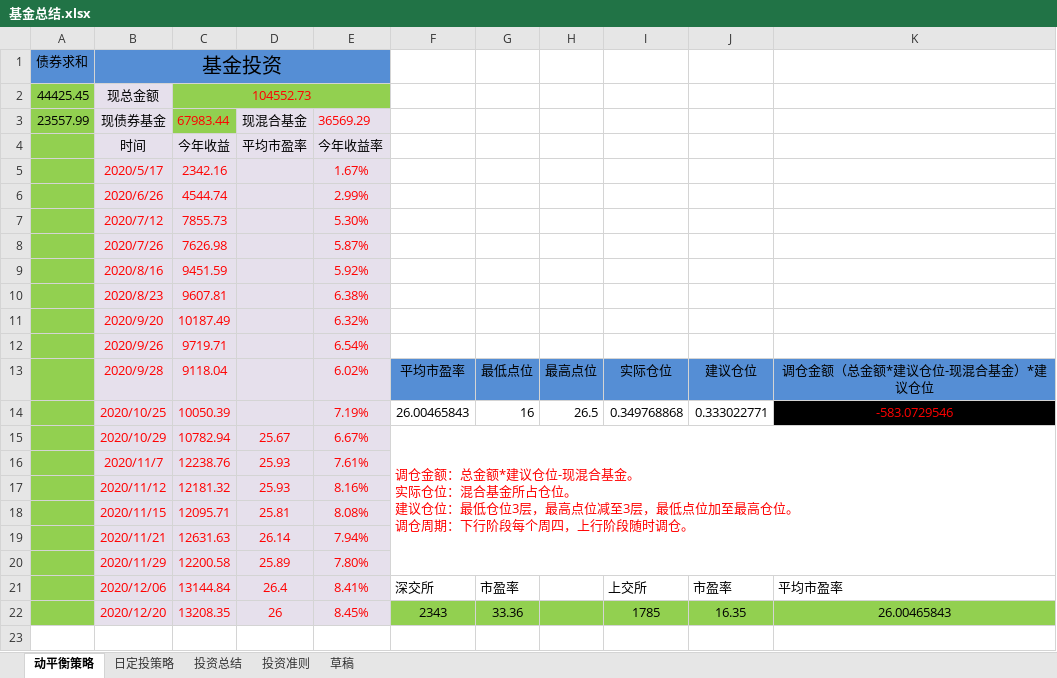
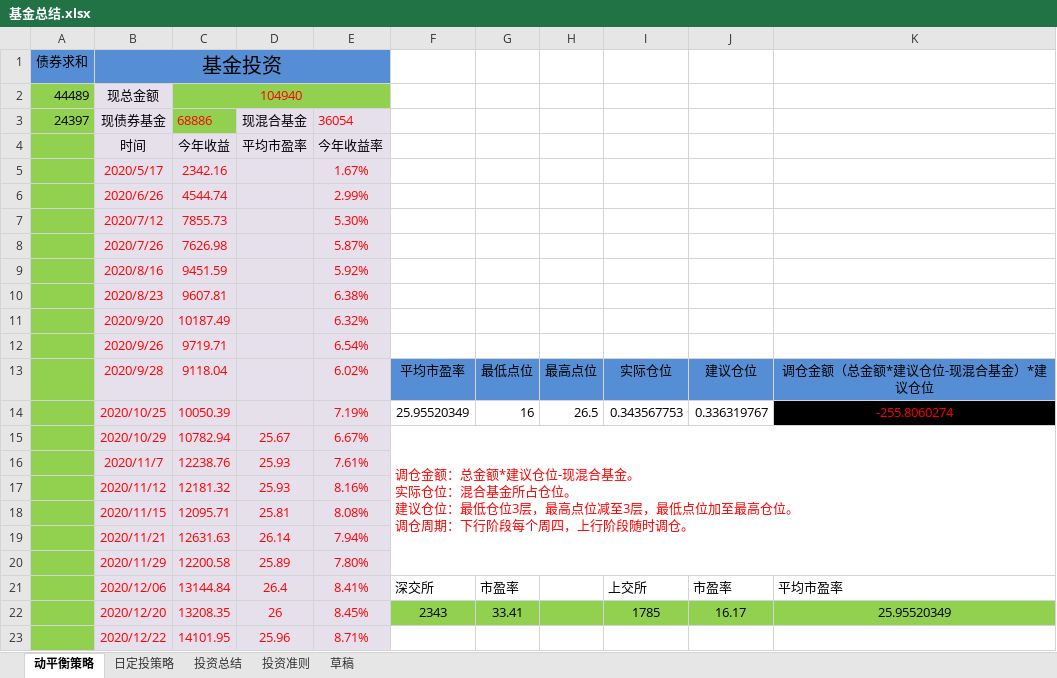
Before and after one commit to 77768699/fund-investment, an Excel workbook: 基金总结.xlsx, sheet 动平衡策略, drawn as a sheet; values as stored, in another font and other column widths than the file's, no borders; charts and pictures not drawn; the diff names each change by its address in the sheet, - before the commit and + after, or states it on an @@ line.

```diff
--- a/基金总结.xlsx (sheet 动平衡策略)
+++ b/基金总结.xlsx (sheet 动平衡策略)
-A2: 44425.45
+A2: 44489
-C2: 104552.73
+C2: 104940
-A3: 23557.99
+A3: 24397
-C3: 67983.44
+C3: 68886
-E3: 36569.29
+E3: 36054
-F14: 26.00465843
+F14: 25.95520349
-I14: 0.349768868
+I14: 0.343567753
-J14: 0.333022771
+J14: 0.336319767
-K14: -583.0729546
+K14: -255.8060274
-G22: 33.36
+G22: 33.41
-J22: 16.35
+J22: 16.17
-K22: 26.00465843
+K22: 25.95520349
+row 23:  | 2020/12/22 | 14101.95 | 25.96 | 8.71%
```
Also changed, not shown: sheet 投资总结, sheet 日定投策略, charts or pictures.
